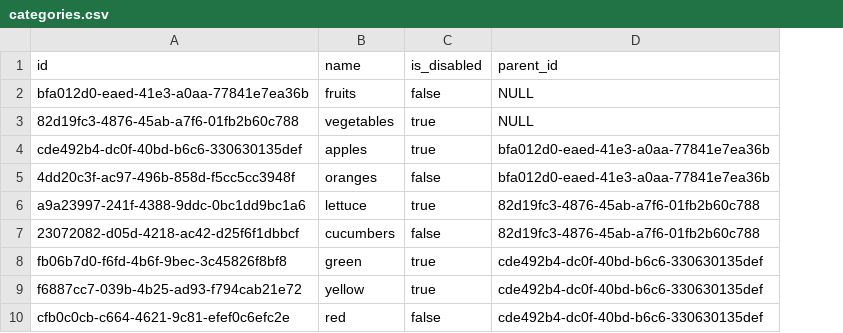
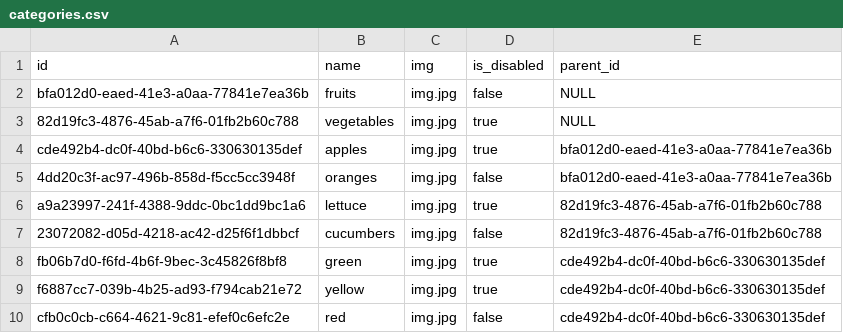
Before and after one commit to qDisturbance/sadeem-commons, a CSV file: src/resources/assets/categories.csv, drawn as a sheet; the diff names each change by its address in the sheet, - before the commit and + after, or states it on an @@ line.

Commit message:
adds image field to categories

```diff
--- a/src/resources/assets/categories.csv
+++ b/src/resources/assets/categories.csv
+column C (img), rows 2-10: all img.jpg
```
Also changed, not shown: 9 other files.
